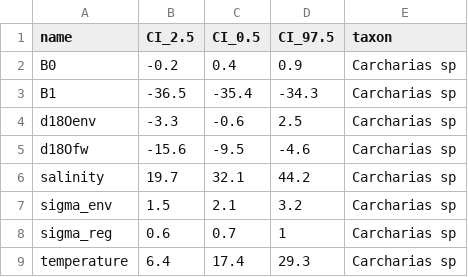
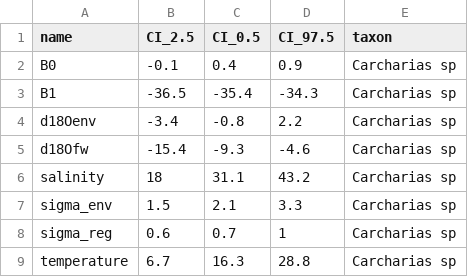
Before and after one commit to robintrayler/bayesian_salinity, a CSV file: results/Carcharias_sp_CI.csv, drawn as a sheet.

```diff
--- a/results/Carcharias_sp_CI.csv
+++ b/results/Carcharias_sp_CI.csv
@@ -1,9 +1,9 @@
 name,CI_2.5,CI_0.5,CI_97.5,taxon
-B0,-0.2,0.4,0.9,Carcharias sp
+B0,-0.1,0.4,0.9,Carcharias sp
 B1,-36.5,-35.4,-34.3,Carcharias sp
-d18Oenv,-3.3,-0.6,2.5,Carcharias sp
-d18Ofw,-15.6,-9.5,-4.6,Carcharias sp
-salinity,19.7,32.1,44.2,Carcharias sp
-sigma_env,1.5,2.1,3.2,Carcharias sp
+d18Oenv,-3.4,-0.8,2.2,Carcharias sp
+d18Ofw,-15.4,-9.3,-4.6,Carcharias sp
+salinity,18,31.1,43.2,Carcharias sp
+sigma_env,1.5,2.1,3.3,Carcharias sp
 sigma_reg,0.6,0.7,1,Carcharias sp
-temperature,6.4,17.4,29.3,Carcharias sp
+temperature,6.7,16.3,28.8,Carcharias sp
```
Also changed, not shown: results/Brachycarcharias_CI.csv, results/Carcharias taurus_CI.csv, 9 other files.
